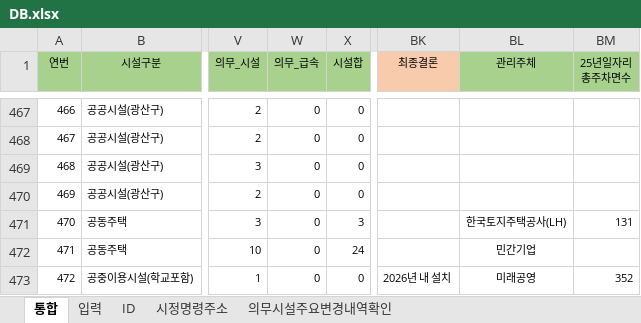
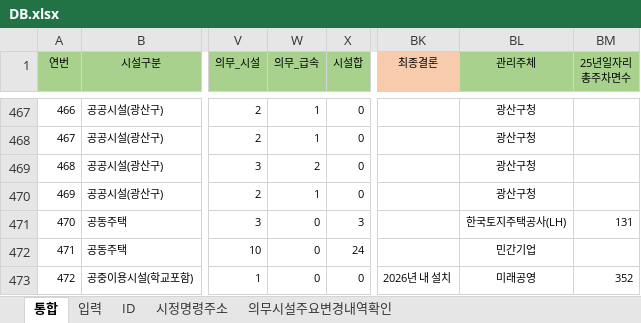
Before and after one commit to geo21chy-coder/unfulfilled-survey-app, an Excel workbook: DB.xlsx, sheet 통합, drawn as a sheet; only a part is shown, gaps mark what is left out; values as stored, in another font and other column widths than the file's, no borders; table styles not drawn; the diff covers the shown part only; the diff names each change by its address in the sheet, - before the commit and + after, or states it on an @@ line.

```diff
--- a/DB.xlsx (sheet 통합)
+++ b/DB.xlsx (sheet 통합)
-W467:W468 (의무_급속): 0
+W467:W468 (의무_급속): 1
-BL467:BL470 (관리주체): (empty)
+BL467:BL470 (관리주체): 광산구청
-W469 (의무_급속): 0
+W469 (의무_급속): 2
-W470 (의무_급속): 0
+W470 (의무_급속): 1
```
Also changed, not shown: 91 edited cells elsewhere in this sheet, 2 other files.
